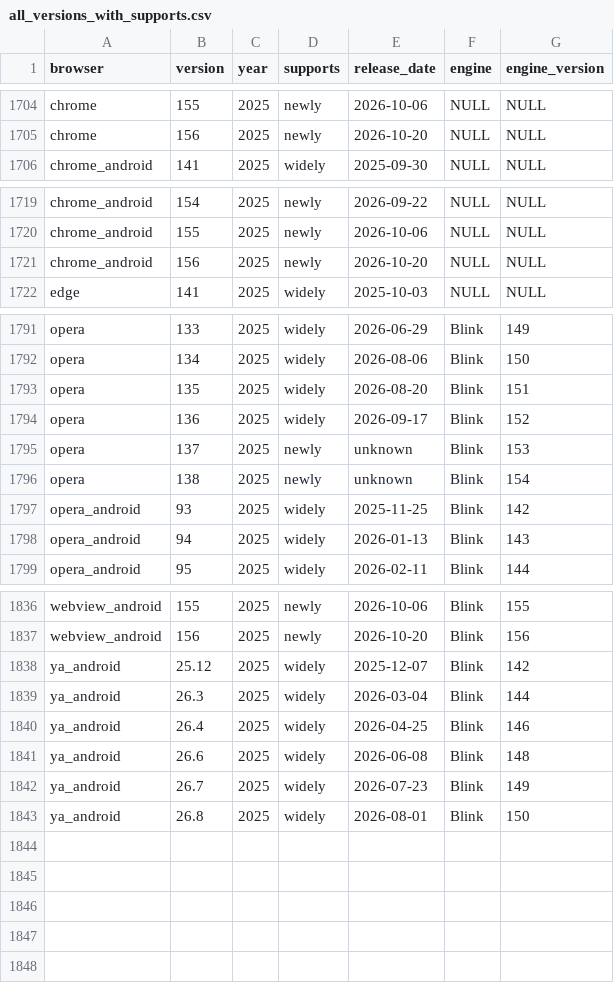
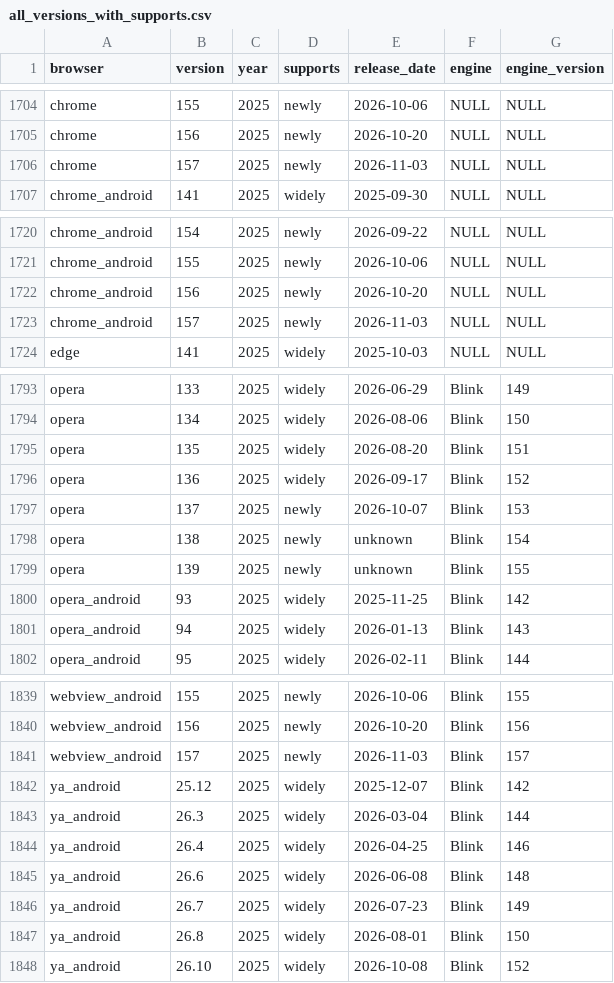
Before and after one commit to web-platform-dx/baseline-browser-mapping, a CSV file: static/with_downstream/all_versions_with_supports.csv, drawn as a sheet; only a part is shown, gaps mark what is left out.

```diff
--- a/static/with_downstream/all_versions_with_supports.csv
+++ b/static/with_downstream/all_versions_with_supports.csv
@@ -1705,2 +1705,3 @@
 "chrome","156","2025","newly","2026-10-20","NULL","NULL"
+"chrome","157","2025","newly","2026-11-03","NULL","NULL"
 "chrome_android","141","2025","widely","2025-09-30","NULL","NULL"
@@ -1721,2 +1722,3 @@
 "chrome_android","156","2025","newly","2026-10-20","NULL","NULL"
+"chrome_android","157","2025","newly","2026-11-03","NULL","NULL"
 "edge","141","2025","widely","2025-10-03","NULL","NULL"
@@ -1794,4 +1796,5 @@
 "opera","136","2025","widely","2026-09-17","Blink","152"
-"opera","137","2025","newly","unknown","Blink","153"
+"opera","137","2025","newly","2026-10-07","Blink","153"
 "opera","138","2025","newly","unknown","Blink","154"
+"opera","139","2025","newly","unknown","Blink","155"
 "opera_android","93","2025","widely","2025-11-25","Blink","142"
@@ -1837,2 +1840,3 @@
 "webview_android","156","2025","newly","2026-10-20","Blink","156"
+"webview_android","157","2025","newly","2026-11-03","Blink","157"
 "ya_android","25.12","2025","widely","2025-12-07","Blink","142"
@@ -1843 +1847,2 @@
 "ya_android","26.8","2025","widely","2026-08-01","Blink","150"
+"ya_android","26.10","2025","widely","2026-10-08","Blink","152"
```
Also changed, not shown: static/all_versions.csv, static/all_versions_with_supports.csv, 9 other files.
